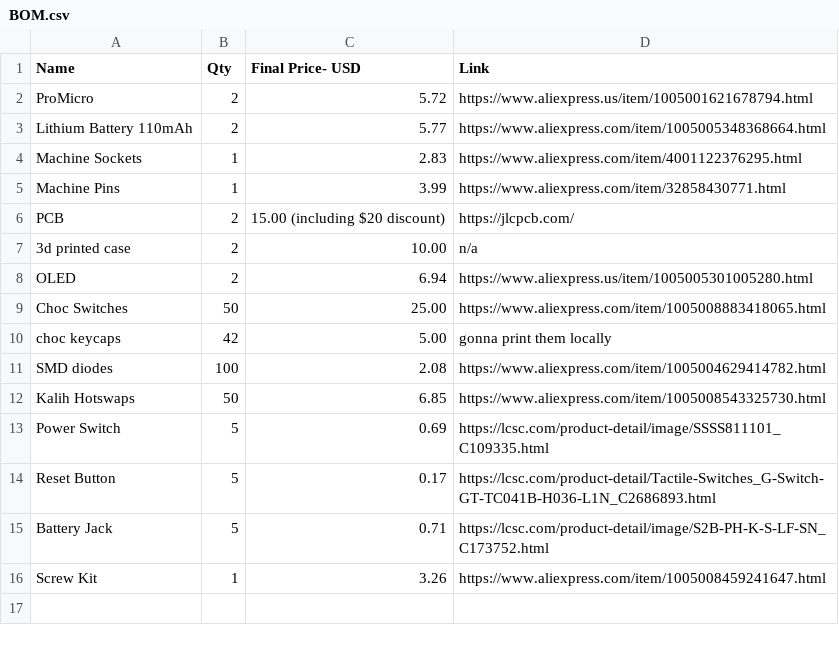
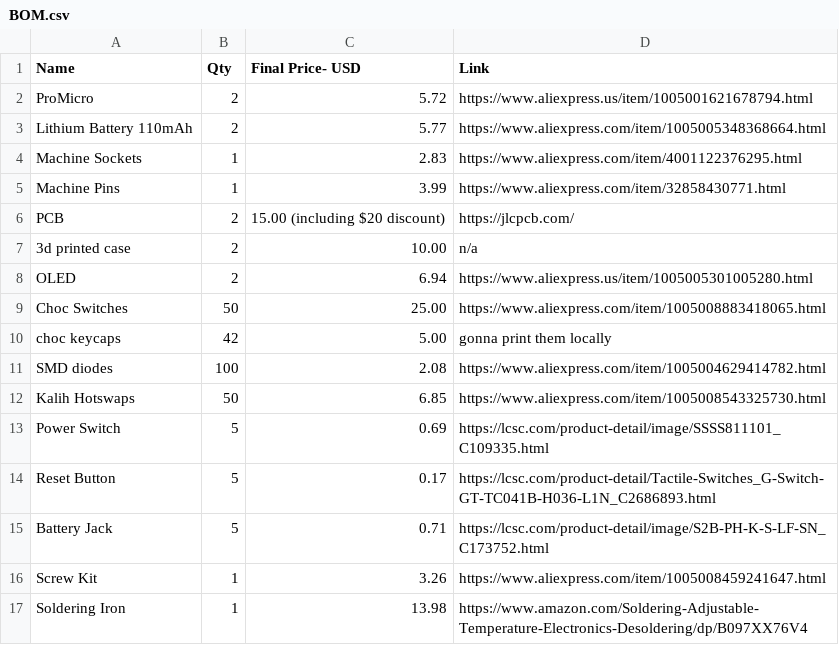
Before and after one commit to CodrOfTheFuture/Omega_Keyboard, a CSV file: BOM.csv, drawn as a sheet.

```diff
--- a/BOM.csv
+++ b/BOM.csv
@@ -16 +16,2 @@ Battery Jack,5,0.71,https://lcsc.com/product-detail/image/S2B-PH-K-S-LF-SN_C1737
 Screw Kit,1,3.26,https://www.aliexpress.com/item/1005008459241647.html
+Soldering Iron,1,13.98,https://www.amazon.com/Soldering-Adjustable-Temperature-Electronics-Desoldering/dp/B097XX76V4
```
Also changed, not shown: 1 other file.
